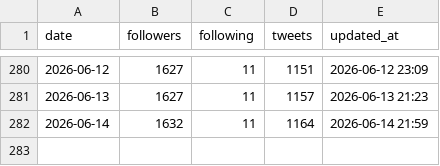
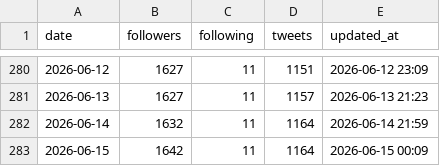
Before and after one commit to take-cmd-web/X_follower, a CSV file: data/followers.csv, drawn as a sheet; only a part is shown, gaps mark what is left out.

```diff
--- a/data/followers.csv
+++ b/data/followers.csv
@@ -282 +282,2 @@ date,followers,following,tweets,updated_at
 2026-06-14,1632,11,1164,2026-06-14 21:59
+2026-06-15,1642,11,1164,2026-06-15 00:09
```
